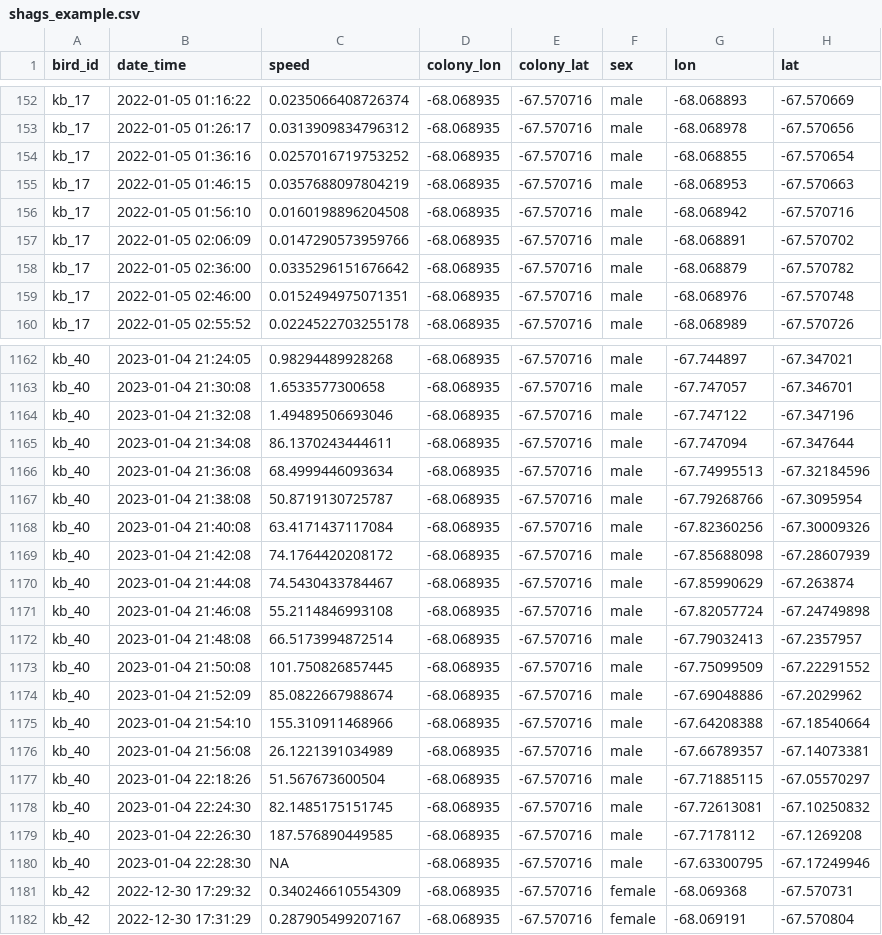
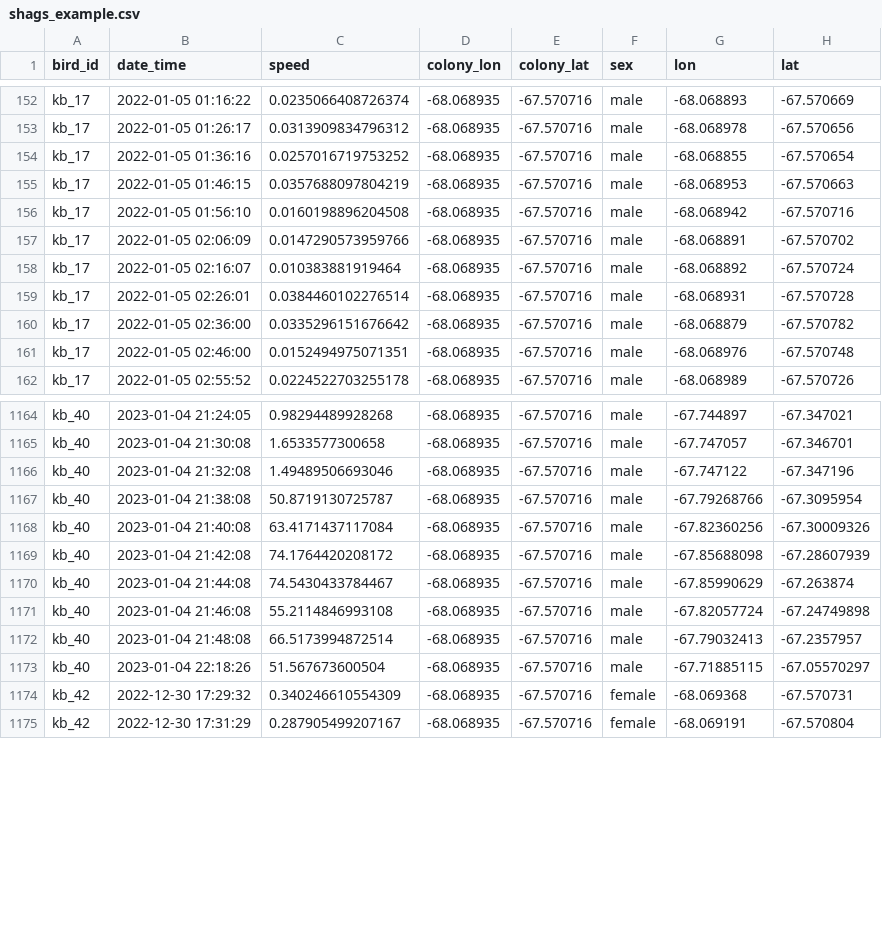
Before and after one commit to EvolEcolGroup/tidytracks, a CSV file: inst/extdata/csv_files/shags_example.csv, drawn as a sheet; only a part is shown, gaps mark what is left out.

Commit message:
edit eg data

```diff
--- a/inst/extdata/csv_files/shags_example.csv
+++ b/inst/extdata/csv_files/shags_example.csv
@@ -157,2 +157,4 @@
 "kb_17",2022-01-05 02:06:09,0.0147290573959766,-68.068935,-67.570716,"male",-68.068891,-67.570702
+"kb_17",2022-01-05 02:16:07,0.010383881919464,-68.068935,-67.570716,"male",-68.068892,-67.570724
+"kb_17",2022-01-05 02:26:01,0.0384460102276514,-68.068935,-67.570716,"male",-68.068931,-67.570728
 "kb_17",2022-01-05 02:36:00,0.0335296151676642,-68.068935,-67.570716,"male",-68.068879,-67.570782
@@ -1164,4 +1166,2 @@
 "kb_40",2023-01-04 21:32:08,1.49489506693046,-68.068935,-67.570716,"male",-67.747122,-67.347196
-"kb_40",2023-01-04 21:34:08,86.1370243444611,-68.068935,-67.570716,"male",-67.747094,-67.347644
-"kb_40",2023-01-04 21:36:08,68.4999446093634,-68.068935,-67.570716,"male",-67.74995513,-67.32184596
 "kb_40",2023-01-04 21:38:08,50.8719130725787,-68.068935,-67.570716,"male",-67.79268766,-67.3095954
@@ -1172,10 +1172,3 @@
 "kb_40",2023-01-04 21:48:08,66.5173994872514,-68.068935,-67.570716,"male",-67.79032413,-67.2357957
-"kb_40",2023-01-04 21:50:08,101.750826857445,-68.068935,-67.570716,"male",-67.75099509,-67.22291552
-"kb_40",2023-01-04 21:52:09,85.0822667988674,-68.068935,-67.570716,"male",-67.69048886,-67.2029962
-"kb_40",2023-01-04 21:54:10,155.310911468966,-68.068935,-67.570716,"male",-67.64208388,-67.18540664
-"kb_40",2023-01-04 21:56:08,26.1221391034989,-68.068935,-67.570716,"male",-67.66789357,-67.14073381
 "kb_40",2023-01-04 22:18:26,51.567673600504,-68.068935,-67.570716,"male",-67.71885115,-67.05570297
-"kb_40",2023-01-04 22:24:30,82.1485175151745,-68.068935,-67.570716,"male",-67.72613081,-67.10250832
-"kb_40",2023-01-04 22:26:30,187.576890449585,-68.068935,-67.570716,"male",-67.7178112,-67.1269208
-"kb_40",2023-01-04 22:28:30,NA,-68.068935,-67.570716,"male",-67.63300795,-67.17249946
 "kb_42",2022-12-30 17:29:32,0.340246610554309,-68.068935,-67.570716,"female",-68.069368,-67.570731
```
Also changed, not shown: 1 other file.
